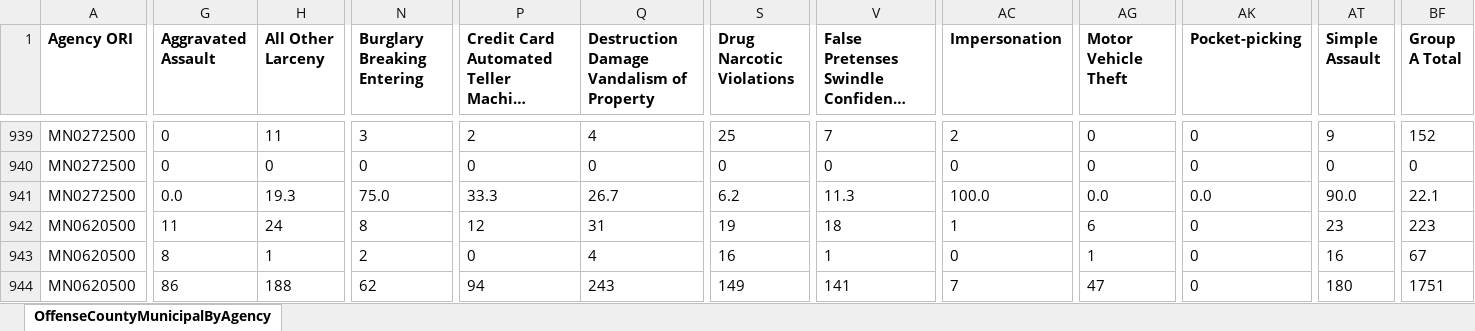
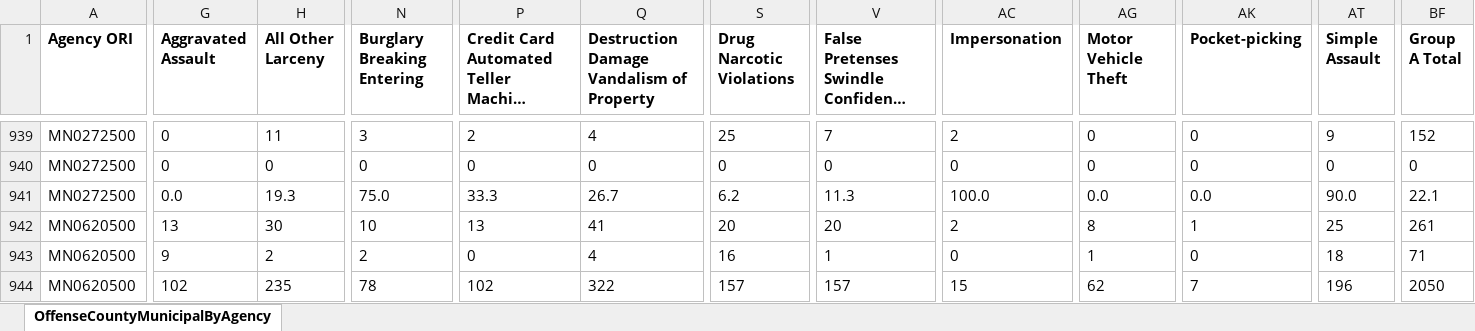
Before and after one commit to striblab/crimedash, an Excel workbook: store/nibrs/OffenseCountyMunicipalByAgencyDownloadData_2025.xlsx, sheet OffenseCountyMunicipalByAgency, drawn as a sheet; only a part is shown, gaps mark what is left out; long unchanged cells end in …; values as stored, in another font and other column widths than the file's, no borders; the diff covers the shown part only; the diff names each change by its address in the sheet, - before the commit and + after, or states it on an @@ line.

```diff
--- a/store/nibrs/OffenseCountyMunicipalByAgencyDownloadData_2025.xlsx (sheet OffenseCountyMunicipalByAgency)
+++ b/store/nibrs/OffenseCountyMunicipalByAgencyDownloadData_2025.xlsx (sheet OffenseCountyMunicipalByAgency)
-G942 (Aggravated Assault): 11
+G942 (Aggravated Assault): 13
-H942 (All Other Larceny): 24
+H942 (All Other Larceny): 30
-N942 (Burglary Breaking Entering): 8
+N942 (Burglary Breaking Entering): 10
-P942: 12
+P942: 13
-Q942: 31
+Q942: 41
-S942 (Drug Narcotic Violations): 19
+S942 (Drug Narcotic Violations): 20
-V942: 18
+V942: 20
-AC942 (Impersonation): 1
+AC942 (Impersonation): 2
-AG942 (Motor Vehicle Theft): 6
+AG942 (Motor Vehicle Theft): 8
-AK942 (Pocket-picking): 0
+AK942 (Pocket-picking): 1
-AT942 (Simple Assault): 23
+AT942 (Simple Assault): 25
-BF942 (Group A Total): 223
+BF942 (Group A Total): 261
-G943 (Aggravated Assault): 8
+G943 (Aggravated Assault): 9
-H943 (All Other Larceny): 1
+H943 (All Other Larceny): 2
-AT943 (Simple Assault): 16
+AT943 (Simple Assault): 18
-BF943 (Group A Total): 67
+BF943 (Group A Total): 71
-G944 (Aggravated Assault): 86
+G944 (Aggravated Assault): 102
-H944 (All Other Larceny): 188
+H944 (All Other Larceny): 235
-N944 (Burglary Breaking Entering): 62
+N944 (Burglary Breaking Entering): 78
-P944: 94
+P944: 102
-Q944: 243
+Q944: 322
-S944 (Drug Narcotic Violations): 149
+S944 (Drug Narcotic Violations): 157
-V944: 141
+V944: 157
-AC944 (Impersonation): 7
+AC944 (Impersonation): 15
-AG944 (Motor Vehicle Theft): 47
+AG944 (Motor Vehicle Theft): 62
-AK944 (Pocket-picking): 0
+AK944 (Pocket-picking): 7
-AT944 (Simple Assault): 180
+AT944 (Simple Assault): 196
-BF944 (Group A Total): 1751
+BF944 (Group A Total): 2050
```
Also changed, not shown: 1558 edited cells elsewhere in this sheet, store/nibrs/OffenseCountyMunicipalByAgencyDownloadData_2021.xlsx, store/nibrs/OffenseCountyMunicipalByAgencyDownloadData_2022.xlsx, 20 other files.
